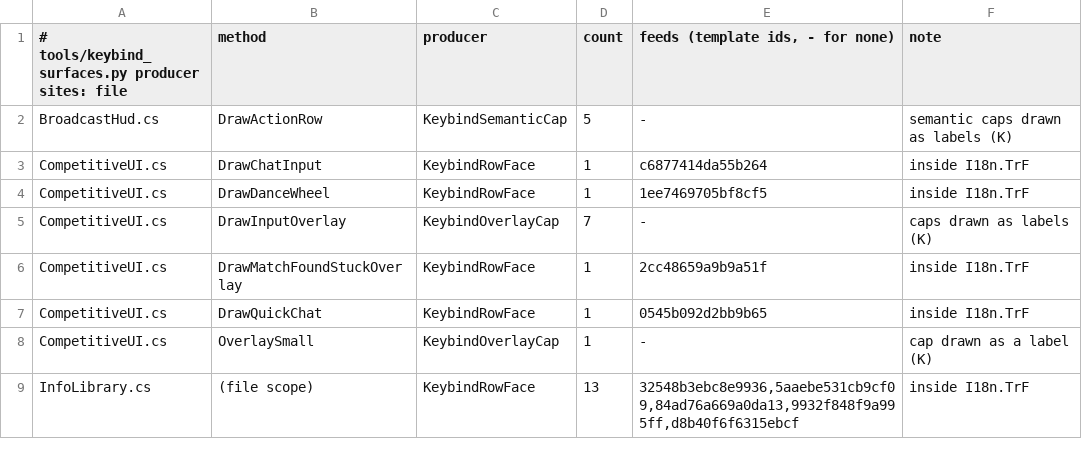
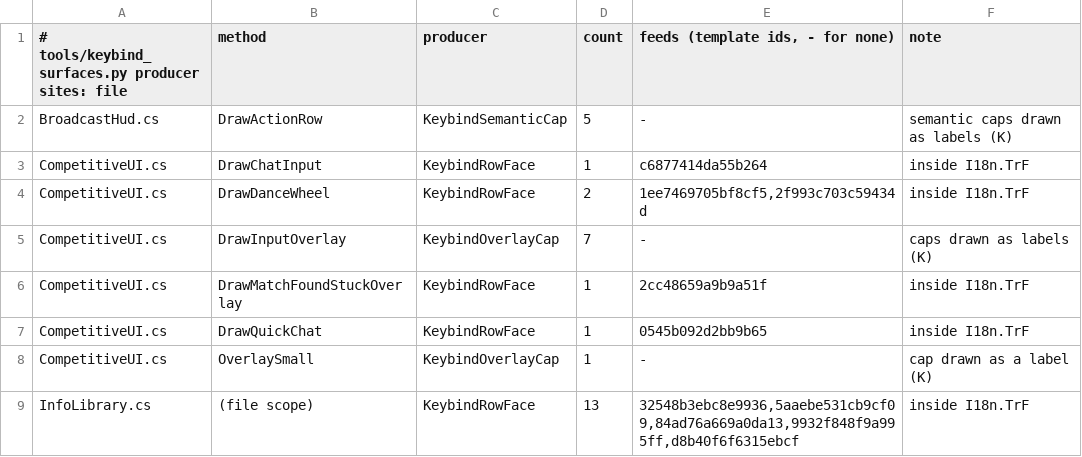
Before and after one commit to SidNDeed/SidsCompetitiveRounds, a TSV file: tools/keybind_surfaces_sites.tsv, drawn as a sheet; only a part is shown.

```diff
--- a/tools/keybind_surfaces_sites.tsv
+++ b/tools/keybind_surfaces_sites.tsv
@@ -3,3 +3,3 @@ BroadcastHud.cs	DrawActionRow	KeybindSemanticCap	5	-	semantic caps drawn as labe
 CompetitiveUI.cs	DrawChatInput	KeybindRowFace	1	c6877414da55b264	inside I18n.TrF
-CompetitiveUI.cs	DrawDanceWheel	KeybindRowFace	1	1ee7469705bf8cf5	inside I18n.TrF
+CompetitiveUI.cs	DrawDanceWheel	KeybindRowFace	2	1ee7469705bf8cf5,2f993c703c59434d	inside I18n.TrF
 CompetitiveUI.cs	DrawInputOverlay	KeybindOverlayCap	7	-	caps drawn as labels (K)
```
Also changed, not shown: tools/keybind_surfaces.tsv, 1 other file.
